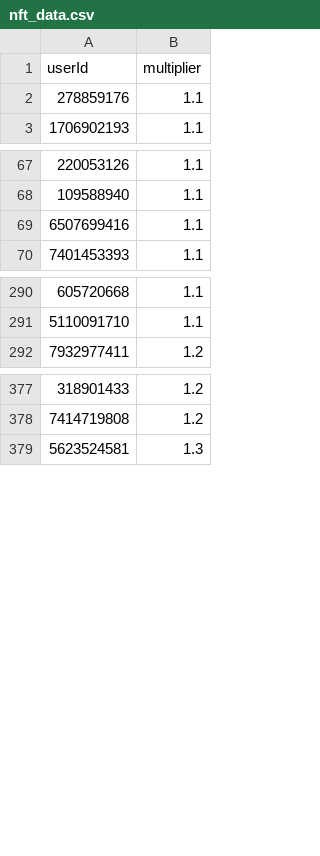
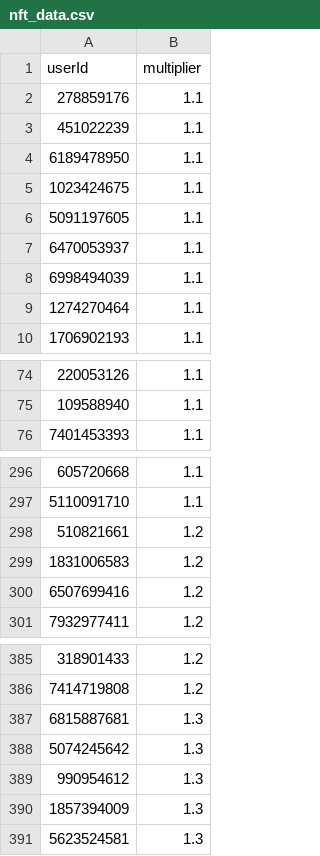
Before and after one commit to a-bormotov/tg_pixel, a CSV file: nft_data.csv, drawn as a sheet; only a part is shown, gaps mark what is left out; the diff covers the shown part only.

Commit message:
Update nft_data.csv

```diff
--- a/nft_data.csv
+++ b/nft_data.csv
@@ -2,2 +2,9 @@ userId,multiplier
 278859176,1.1
+451022239,1.1
+6189478950,1.1
+1023424675,1.1
+5091197605,1.1
+6470053937,1.1
+6998494039,1.1
+1274270464,1.1
 1706902193,1.1
@@ -68,3 +75,2 @@ userId,multiplier
 109588940,1.1
-6507699416,1.1
 7401453393,1.1
@@ -291,2 +297,5 @@ userId,multiplier
 5110091710,1.1
+510821661,1.2
+1831006583,1.2
+6507699416,1.2
 7932977411,1.2
@@ -378,2 +386,6 @@ userId,multiplier
 7414719808,1.2
+6815887681,1.3
+5074245642,1.3
+990954612,1.3
+1857394009,1.3
 5623524581,1.3
```
Also changed, not shown: 3 removed rows elsewhere in this file.
